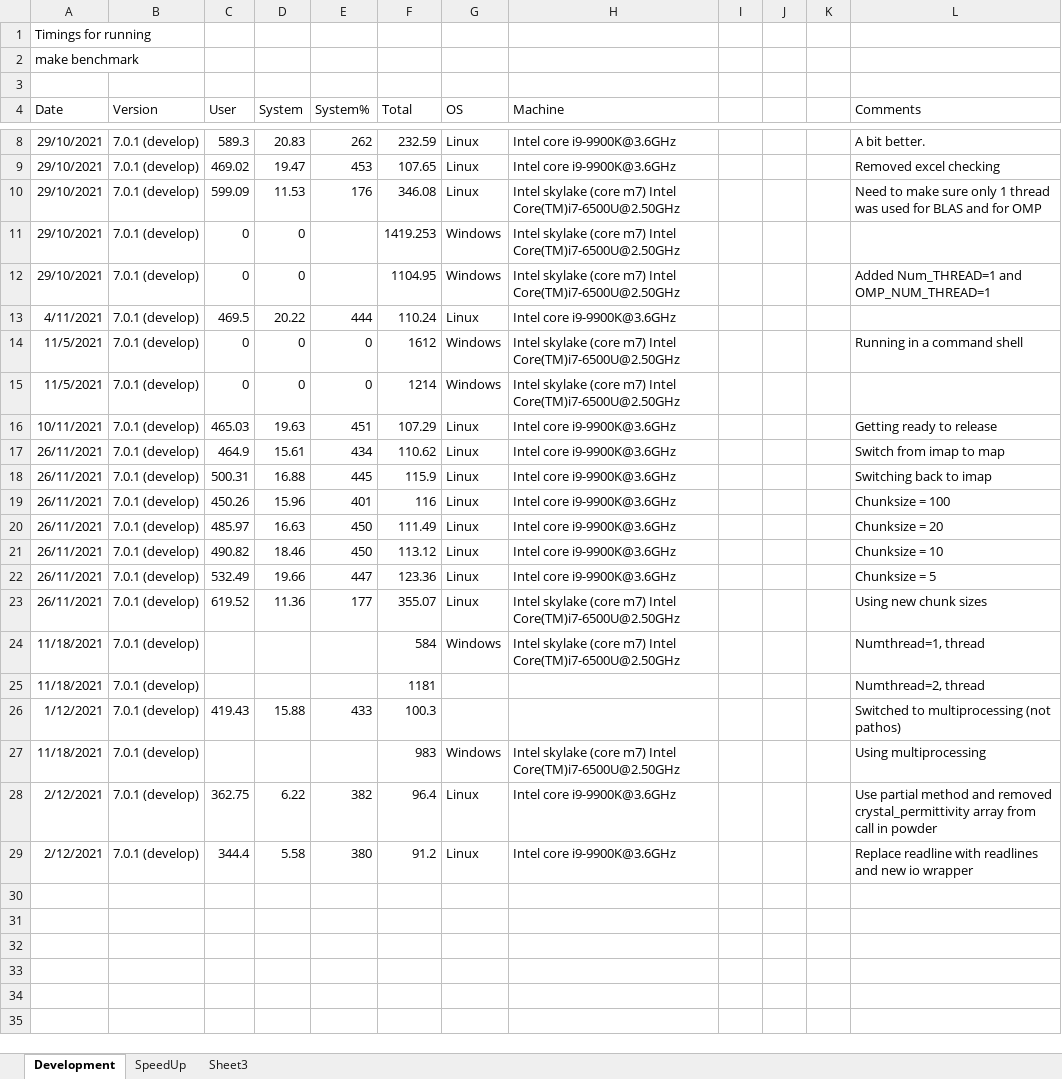
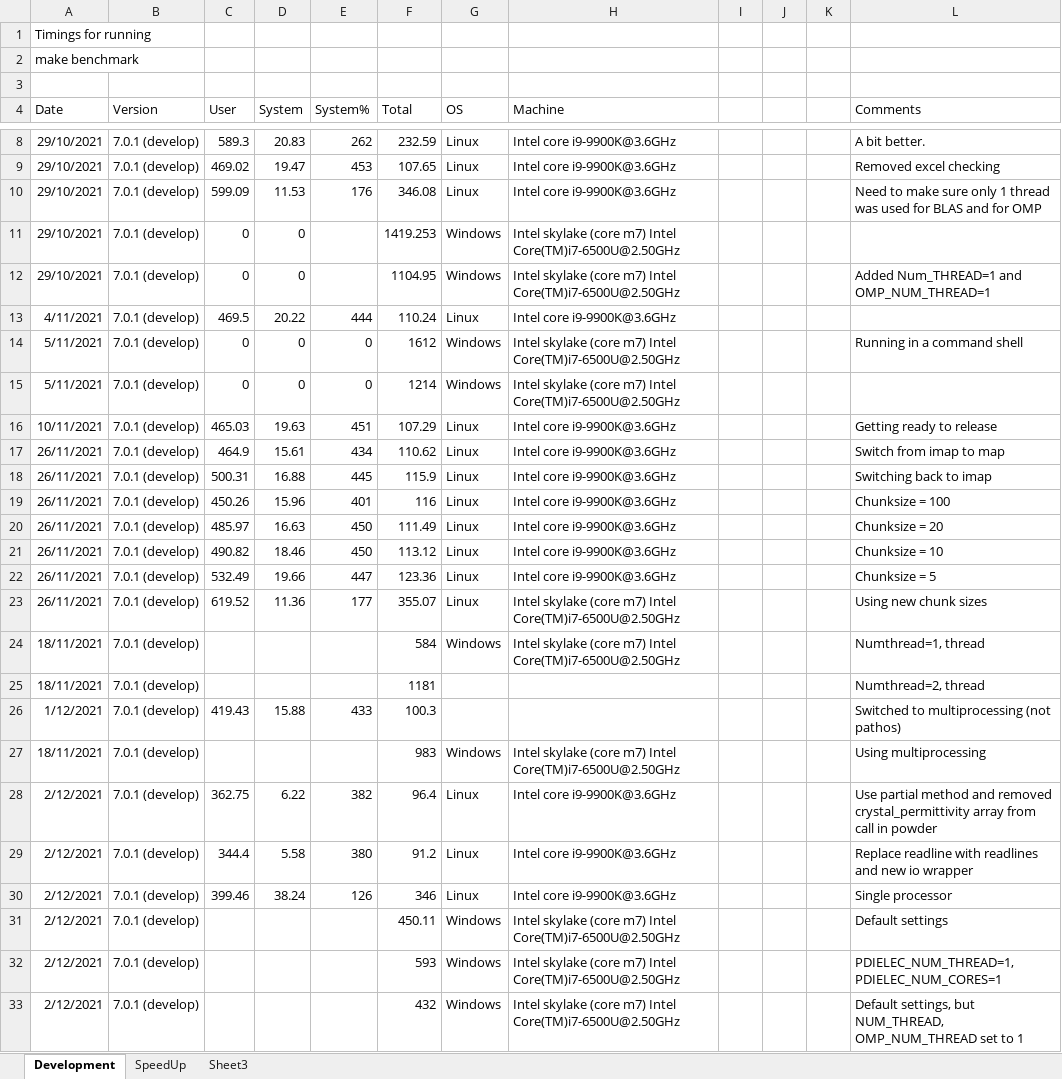
Before and after one commit to JohnKendrick/PDielec, an Excel workbook: benchmarks.xlsx, sheet Development, drawn as a sheet; only a part is shown, gaps mark what is left out; values as stored, in another font and other column widths than the file's, no borders; the diff names each change by its address in the sheet, - before the commit and + after, or states it on an @@ line.

Commit message:
Updated bencmarks

```diff
--- a/benchmarks.xlsx (sheet Development)
+++ b/benchmarks.xlsx (sheet Development)
-H10 (Machine): Intel skylake (core m7) Intel Core(TM)i7-6500U@2.50GHz
+H10 (Machine): Intel core i9-9900K@3.6GHz
-A14:A15 (Date): 11/5/2021
+A14:A15 (Date): 5/11/2021
-A24:A25 (Date): 11/18/2021
+A24:A25 (Date): 18/11/2021
-A27 (Date): 11/18/2021
+A27 (Date): 18/11/2021
+row 30: 2/12/2021 | 7.0.1 (develop) | 399.46 | 38.24 | 126 | 346 | Linux | Intel core i9-9900K@3.6GHz |  |  |  | Single processor
+row 31: 2/12/2021 | 7.0.1 (develop) |  |  |  | 450.11 | Windows | Intel skylake (core m7) Intel Core(TM)i7-6500U@2.50GHz |  |  |  | Default settings
+row 32: 2/12/2021 | 7.0.1 (develop) |  |  |  | 593 | Windows | Intel skylake (core m7) Intel Core(TM)i7-6500U@2.50GHz |  |  |  | PDIELEC_NUM_THREAD=1, PDIELEC_NUM_CORES=1
+row 33: 2/12/2021 | 7.0.1 (develop) |  |  |  | 432 | Windows | Intel skylake (core m7) Intel Core(TM)i7-6500U@2.50GHz |  |  |  | Default settings, but NUM_THREAD, OMP_NUM_THREAD set to 1
```
